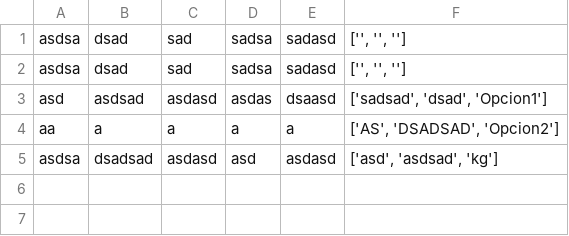
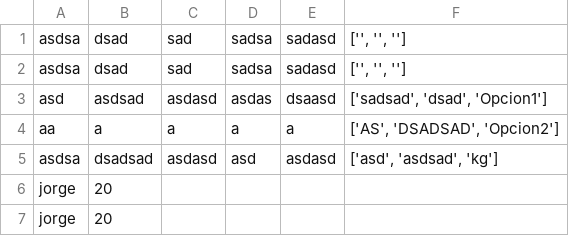
Before and after one commit to matiasgasparg/ProyectoRecetario, a CSV file: informacion.csv, drawn as a sheet.

```diff
--- a/informacion.csv
+++ b/informacion.csv
@@ -5 +5,3 @@ aa,a,a,a,a,"['AS', 'DSADSAD', 'Opcion2']"
 asdsa,dsadsad,asdasd,asd,asdasd,"['asd', 'asdsad', 'kg']"
+jorge,20
+jorge,20
```
Also changed, not shown: 8 other files.
